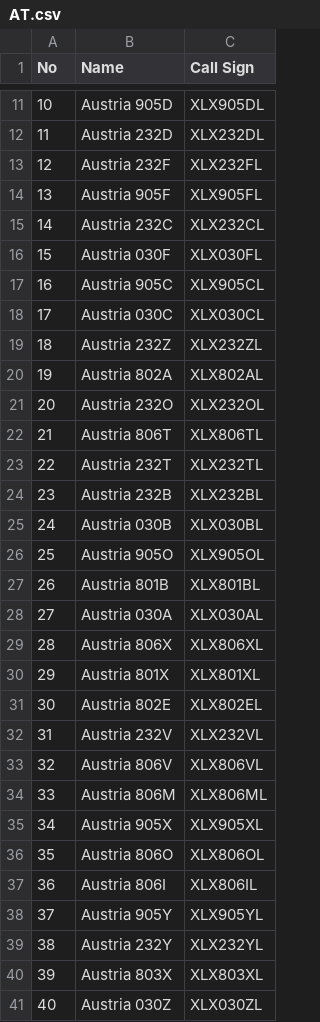
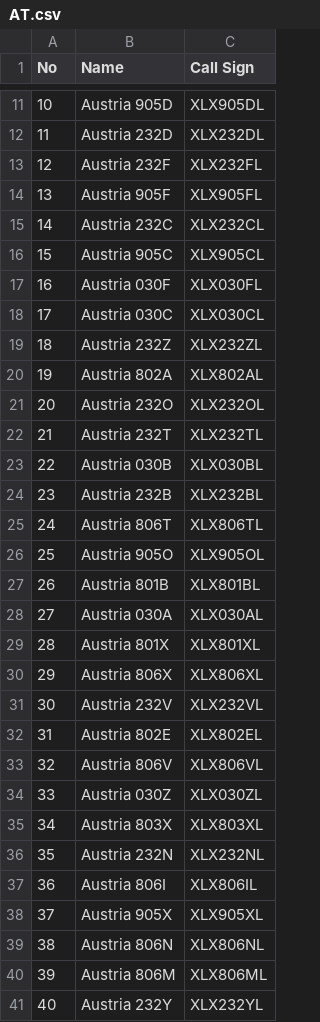
Before and after one commit to Gruppio/DStar-Reflectors, a CSV file: UR_CALLS/AT.csv, drawn as a sheet; only a part is shown, gaps mark what is left out; the diff covers the shown part only.

```diff
--- a/UR_CALLS/AT.csv
+++ b/UR_CALLS/AT.csv
@@ -15,4 +15,4 @@ No,Name,Call Sign
 14,Austria 232C,XLX232CL
-15,Austria 030F,XLX030FL
-16,Austria 905C,XLX905CL
+15,Austria 905C,XLX905CL
+16,Austria 030F,XLX030FL
 17,Austria 030C,XLX030CL
@@ -21,6 +21,6 @@ No,Name,Call Sign
 20,Austria 232O,XLX232OL
-21,Austria 806T,XLX806TL
-22,Austria 232T,XLX232TL
+21,Austria 232T,XLX232TL
+22,Austria 030B,XLX030BL
 23,Austria 232B,XLX232BL
-24,Austria 030B,XLX030BL
+24,Austria 806T,XLX806TL
 25,Austria 905O,XLX905OL
@@ -28,14 +28,14 @@ No,Name,Call Sign
 27,Austria 030A,XLX030AL
-28,Austria 806X,XLX806XL
-29,Austria 801X,XLX801XL
-30,Austria 802E,XLX802EL
-31,Austria 232V,XLX232VL
+28,Austria 801X,XLX801XL
+29,Austria 806X,XLX806XL
+30,Austria 232V,XLX232VL
+31,Austria 802E,XLX802EL
 32,Austria 806V,XLX806VL
-33,Austria 806M,XLX806ML
-34,Austria 905X,XLX905XL
-35,Austria 806O,XLX806OL
+33,Austria 030Z,XLX030ZL
+34,Austria 803X,XLX803XL
+35,Austria 232N,XLX232NL
 36,Austria 806I,XLX806IL
-37,Austria 905Y,XLX905YL
-38,Austria 232Y,XLX232YL
-39,Austria 803X,XLX803XL
-40,Austria 030Z,XLX030ZL
+37,Austria 905X,XLX905XL
+38,Austria 806N,XLX806NL
+39,Austria 806M,XLX806ML
+40,Austria 232Y,XLX232YL
```
Also changed, not shown: 22 edited cells elsewhere in this file, UR_CALLS/AU.csv, UR_CALLS/BR.csv, 24 other files.
